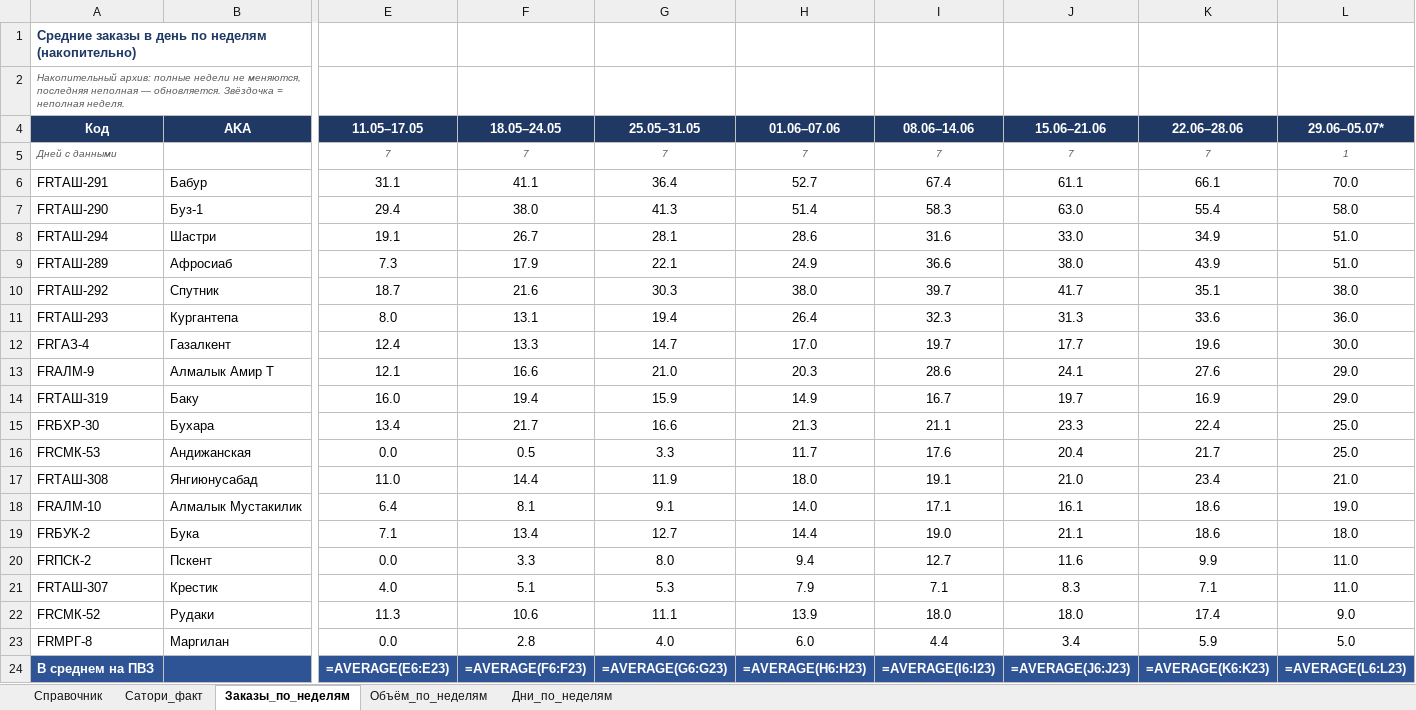
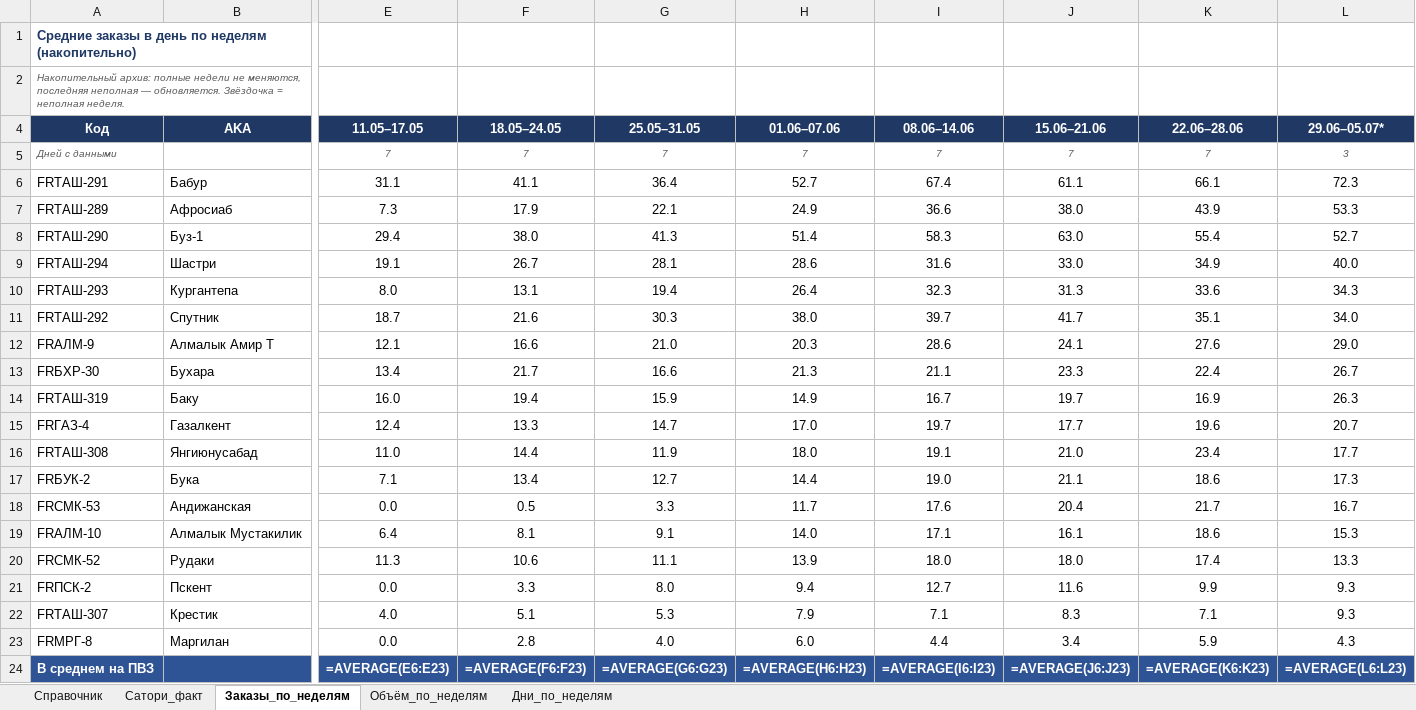
Before and after one commit to MyDarling1/Project-X, an Excel workbook: Эталон_ПВЗ.xlsx, sheet Заказы_по_неделям, drawn as a sheet; only a part is shown, gaps mark what is left out; values as stored, in another font and other column widths than the file's, no borders; formulas without a stored value are shown as written; removed rows and columns are numbered as before the commit, all else as after; rows hold the shown columns only; the diff names each change by its address in the sheet, - before the commit and + after, or states it on an @@ line.

```diff
--- a/Эталон_ПВЗ.xlsx (sheet Заказы_по_неделям)
+++ b/Эталон_ПВЗ.xlsx (sheet Заказы_по_неделям)
-L5 (29.06–05.07*): 1
+L5 (29.06–05.07*): 3
-L6 (29.06–05.07*): 70.0
+L6 (29.06–05.07*): 72.3
+row 7: FRТАШ-289 | Афросиаб | 7.3 | 17.9 | 22.1 | 24.9 | 36.6 | 38.0 | 43.9 | 53.3
-L8 (29.06–05.07*): 58.0
+L8 (29.06–05.07*): 52.7
-L9 (29.06–05.07*): 51.0
+L9 (29.06–05.07*): 40.0
-row 9: FRТАШ-289 | Афросиаб | 7.3 | 17.9 | 22.1 | 24.9 | 36.6 | 38.0 | 43.9 | 51.0
-row 10: FRТАШ-292 | Спутник | 18.7 | 21.6 | 30.3 | 38.0 | 39.7 | 41.7 | 35.1 | 38.0
-L10 (29.06–05.07*): 36.0
+L10 (29.06–05.07*): 34.3
-row 12: FRГАЗ-4 | Газалкент | 12.4 | 13.3 | 14.7 | 17.0 | 19.7 | 17.7 | 19.6 | 30.0
+row 11: FRТАШ-292 | Спутник | 18.7 | 21.6 | 30.3 | 38.0 | 39.7 | 41.7 | 35.1 | 34.0
-row 14: FRТАШ-319 | Баку | 16.0 | 19.4 | 15.9 | 14.9 | 16.7 | 19.7 | 16.9 | 29.0
-L13 (29.06–05.07*): 25.0
+L13 (29.06–05.07*): 26.7
-row 16: FRСМК-53 | Андижанская | 0.0 | 0.5 | 3.3 | 11.7 | 17.6 | 20.4 | 21.7 | 25.0
+row 14: FRТАШ-319 | Баку | 16.0 | 19.4 | 15.9 | 14.9 | 16.7 | 19.7 | 16.9 | 26.3
+row 15: FRГАЗ-4 | Газалкент | 12.4 | 13.3 | 14.7 | 17.0 | 19.7 | 17.7 | 19.6 | 20.7
-L16 (29.06–05.07*): 21.0
+L16 (29.06–05.07*): 17.7
-row 18: FRАЛМ-10 | Алмалык Мустакилик | 6.4 | 8.1 | 9.1 | 14.0 | 17.1 | 16.1 | 18.6 | 19.0
-L17 (29.06–05.07*): 18.0
+L17 (29.06–05.07*): 17.3
+row 18: FRСМК-53 | Андижанская | 0.0 | 0.5 | 3.3 | 11.7 | 17.6 | 20.4 | 21.7 | 16.7
+row 19: FRАЛМ-10 | Алмалык Мустакилик | 6.4 | 8.1 | 9.1 | 14.0 | 17.1 | 16.1 | 18.6 | 15.3
+row 20: FRСМК-52 | Рудаки | 11.3 | 10.6 | 11.1 | 13.9 | 18.0 | 18.0 | 17.4 | 13.3
-L21:L22 (29.06–05.07*): 11.0
+L21:L22 (29.06–05.07*): 9.3
-row 22: FRСМК-52 | Рудаки | 11.3 | 10.6 | 11.1 | 13.9 | 18.0 | 18.0 | 17.4 | 9.0
-L23 (29.06–05.07*): 5.0
+L23 (29.06–05.07*): 4.3
```
Also changed, not shown: sheet Объём_по_неделям, sheet Дни_по_неделям, 1 other file.
